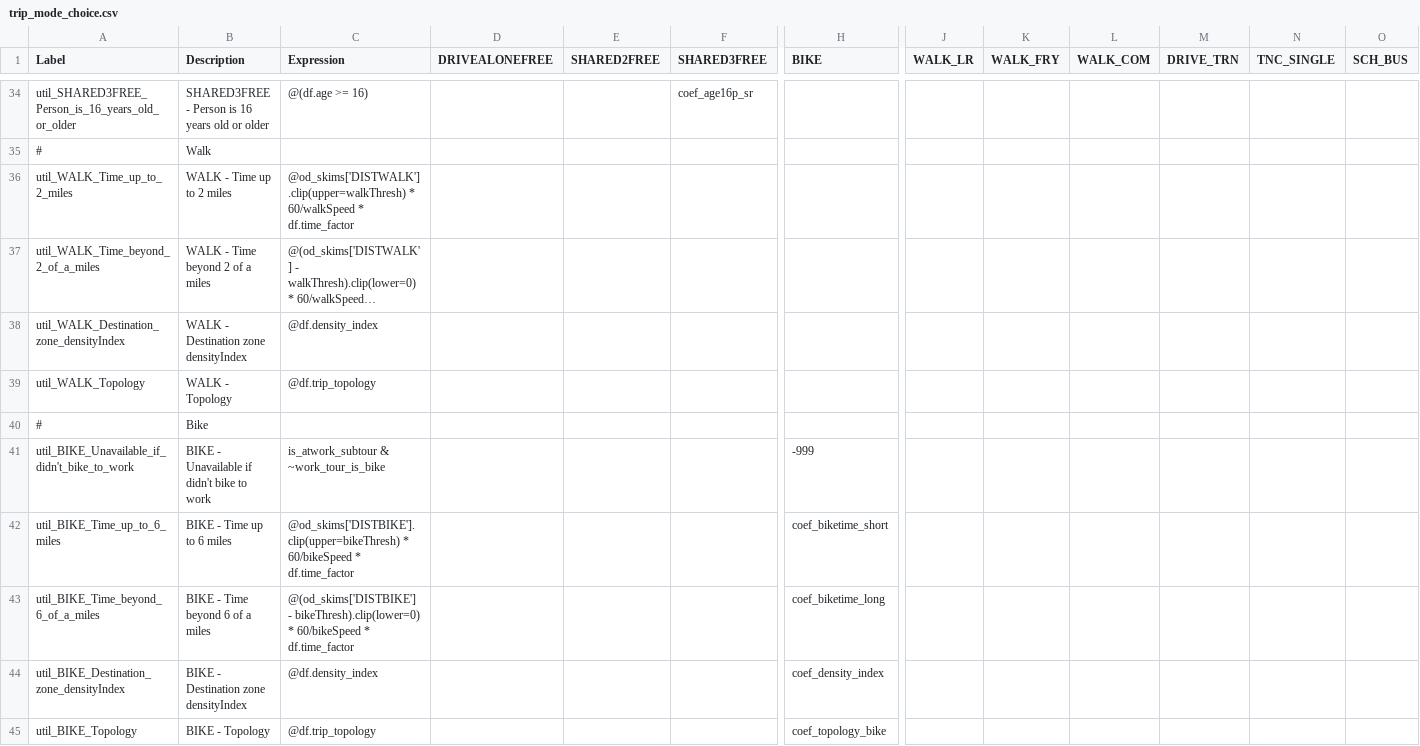
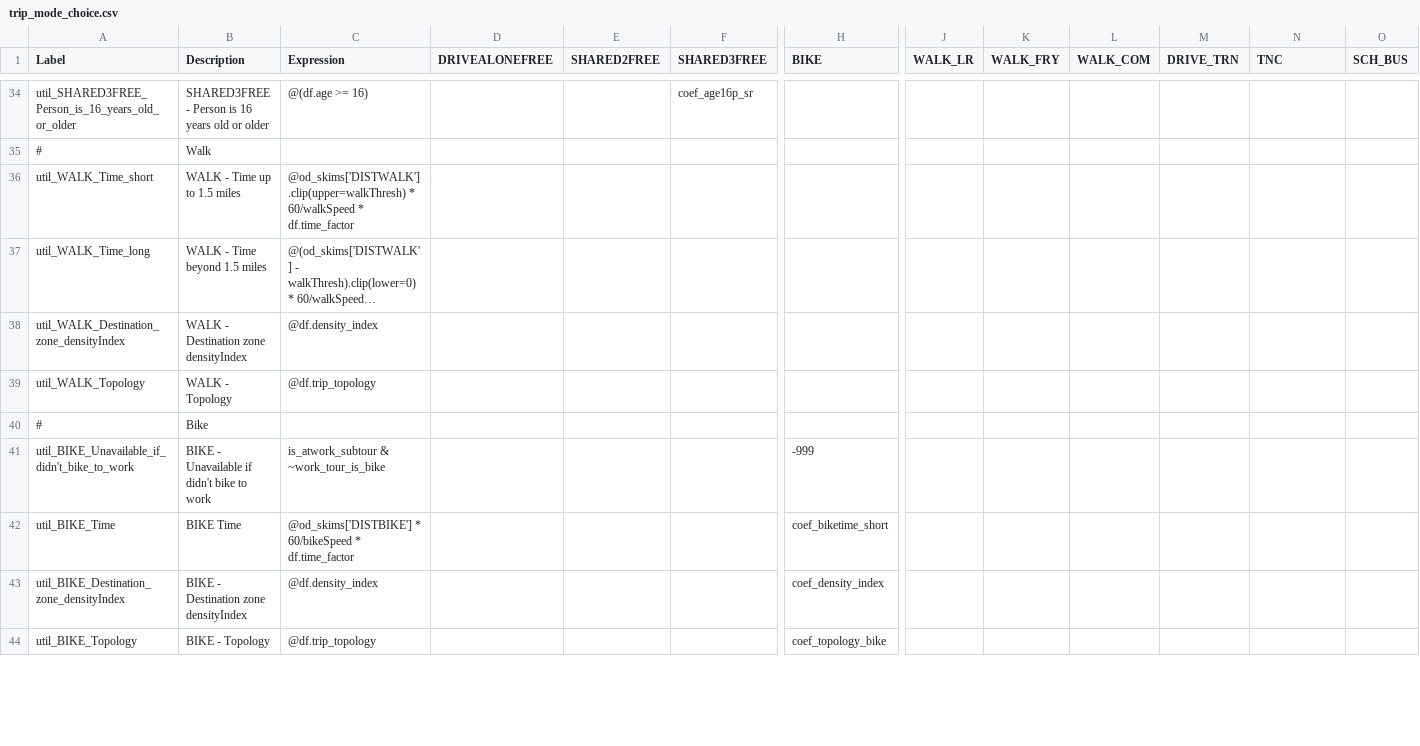
Before and after one commit to psrc/psrc_activitysim, a CSV file: configs_dev/trip_mode_choice.csv, drawn as a sheet; only a part is shown, gaps mark what is left out; long unchanged cells end in …; removed rows and columns are numbered as before the commit, all else as after; rows hold the shown columns only; the diff covers the shown part only; the diff names each change by its address in the sheet, - before the commit and + after, or states it on an @@ line.

Commit message:
clean up tour and trip mode choice specs

```diff
--- a/configs_dev/trip_mode_choice.csv
+++ b/configs_dev/trip_mode_choice.csv
-N1: TNC_SINGLE
+N1: TNC
-A36 (Label): util_WALK_Time_up_to_2_miles
+A36 (Label): util_WALK_Time_short
-B36 (Description): WALK - Time up to 2 miles
+B36 (Description): WALK - Time up to 1.5 miles
-A37 (Label): util_WALK_Time_beyond_2_of_a_miles
+A37 (Label): util_WALK_Time_long
-B37 (Description): WALK - Time beyond 2 of a miles
+B37 (Description): WALK - Time beyond 1.5 miles
-row 42: util_BIKE_Time_up_to_6_miles | BIKE - Time up to 6 miles | @od_skims['DISTBIKE'].clip(upper=bikeThresh) * 60/bikeSpeed * df.time_factor |  |  |  | coef_biketime_short
-row 43: util_BIKE_Time_beyond_6_of_a_miles | BIKE - Time beyond 6 of a miles | @(od_skims['DISTBIKE'] - bikeThresh).clip(lower=0) * 60/bikeSpeed * df.time_factor |  |  |  | coef_biketime_long
+row 42: util_BIKE_Time | BIKE Time | @od_skims['DISTBIKE'] * 60/bikeSpeed * df.time_factor |  |  |  | coef_biketime_short
```
Also changed, not shown: 12 added rows, 13 removed rows and 66 edited cells elsewhere in this file, configs_dev/tour_mode_choice.csv, configs_dev/trip_mode_choice_annotate_trips_preprocessor.csv, 6 other files.
